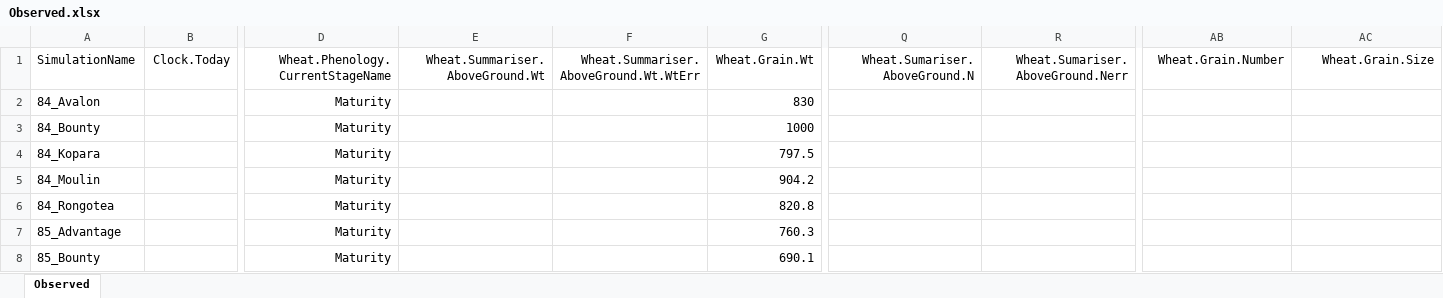
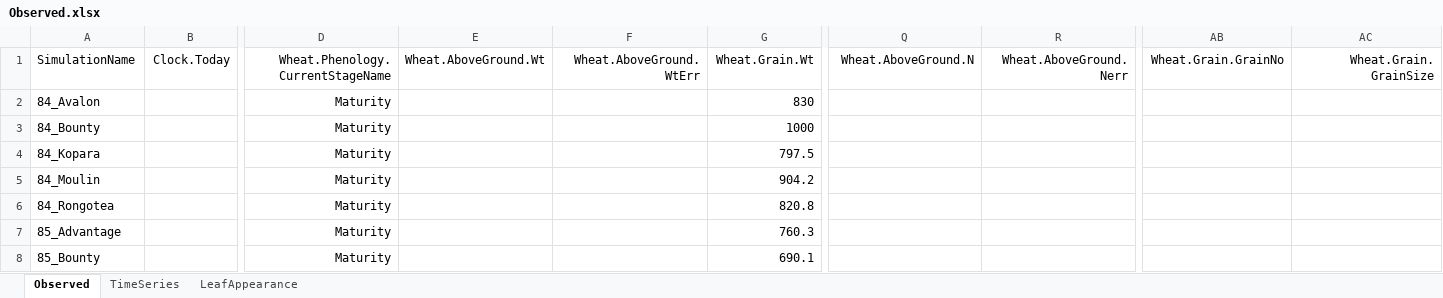
Before and after one commit to APSIMInitiative/ApsimX, an Excel workbook: Prototypes/Wheat/Observed.xlsx, sheet Observed, drawn as a sheet; only a part is shown, gaps mark what is left out; values as stored, in another font and other column widths than the file's, no borders; the diff names each change by its address in the sheet, - before the commit and + after, or states it on an @@ line.

Commit message:
Wheat model producing some numbers now

```diff
--- a/Prototypes/Wheat/Observed.xlsx (sheet Observed)
+++ b/Prototypes/Wheat/Observed.xlsx (sheet Observed)
+sheet tab: TimeSeries
+sheet tab: LeafAppearance
-E1: Wheat.Summariser.AboveGround.Wt
+E1: Wheat.AboveGround.Wt
-F1: Wheat.Summariser.AboveGround.Wt.WtErr
+F1: Wheat.AboveGround.WtErr
-Q1: Wheat.Sumariser.AboveGround.N
+Q1: Wheat.AboveGround.N
-R1: Wheat.Sumariser.AboveGround.Nerr
+R1: Wheat.AboveGround.Nerr
-AB1: Wheat.Grain.Number
+AB1: Wheat.Grain.GrainNo
-AC1: Wheat.Grain.Size
+AC1: Wheat.Grain.GrainSize
```
Also changed, not shown: 1 other file.
